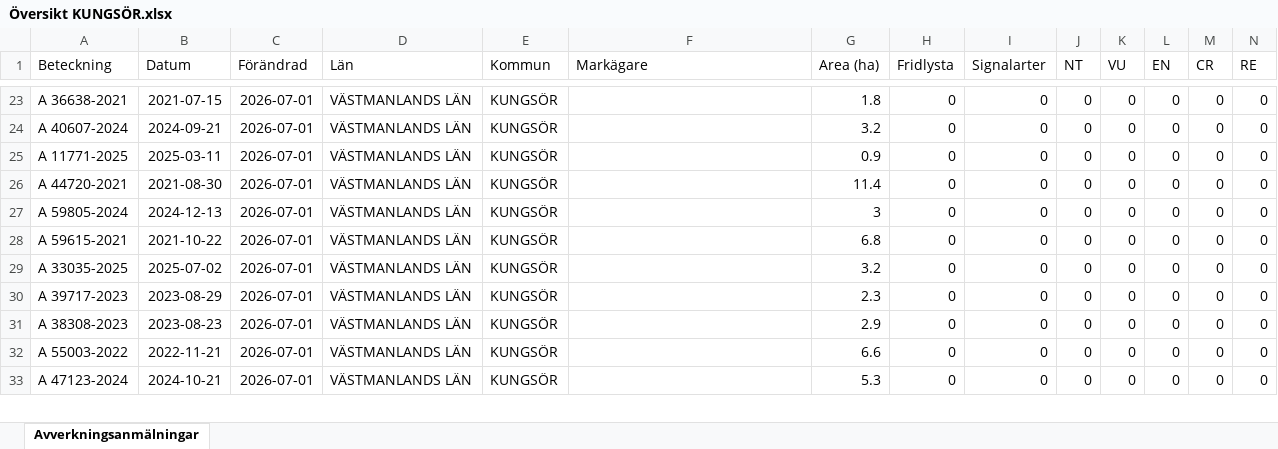
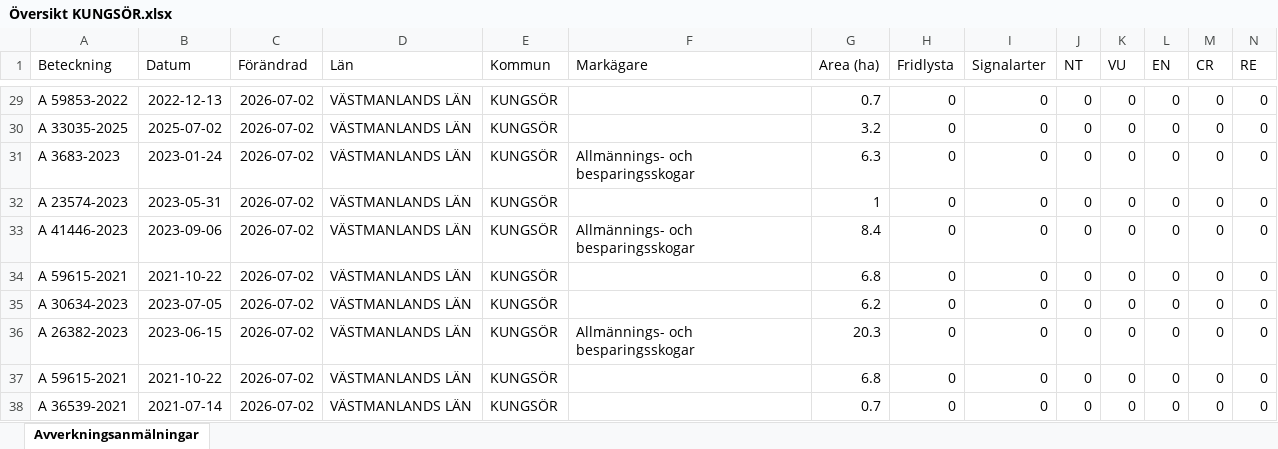
Before and after one commit to klasma/Logging_1960, an Excel workbook: Översikt KUNGSÖR.xlsx, sheet Avverkningsanmälningar, drawn as a sheet; only a part is shown, gaps mark what is left out; values as stored, in another font and other column widths than the file's, no borders; removed rows and columns are numbered as before the commit, all else as after; rows hold the shown columns only; the diff covers the shown part only; the diff names each change by its address in the sheet, - before the commit and + after, or states it on an @@ line.

```diff
--- a/Översikt KUNGSÖR.xlsx (sheet Avverkningsanmälningar)
+++ b/Översikt KUNGSÖR.xlsx (sheet Avverkningsanmälningar)
-A29 (Beteckning): A 36638-2021
+A29 (Beteckning): A 59853-2022
-B29 (Datum): 2021-07-15
+B29 (Datum): 2022-12-13
-C29:C35 (Förändrad): 2026-07-01
+C29:C35 (Förändrad): 2026-07-02
-G29 (Area (ha)): 1.8
+G29 (Area (ha)): 0.7
-A30 (Beteckning): A 40607-2024
+A30 (Beteckning): A 33035-2025
-B30 (Datum): 2024-09-21
+B30 (Datum): 2025-07-02
-A31 (Beteckning): A 11771-2025
+A31 (Beteckning): A 3683-2023
-B31 (Datum): 2025-03-11
+B31 (Datum): 2023-01-24
-F31 (Markägare): (empty)
+F31 (Markägare): Allmännings- och besparingsskogar
-G31 (Area (ha)): 0.9
+G31 (Area (ha)): 6.3
-A32 (Beteckning): A 44720-2021
+A32 (Beteckning): A 23574-2023
-B32 (Datum): 2021-08-30
+B32 (Datum): 2023-05-31
-G32 (Area (ha)): 11.4
+G32 (Area (ha)): 1
-A33 (Beteckning): A 59805-2024
+A33 (Beteckning): A 41446-2023
-B33 (Datum): 2024-12-13
+B33 (Datum): 2023-09-06
-F33 (Markägare): (empty)
+F33 (Markägare): Allmännings- och besparingsskogar
-G33 (Area (ha)): 3
+G33 (Area (ha)): 8.4
-A35 (Beteckning): A 33035-2025
+A35 (Beteckning): A 30634-2023
-B35 (Datum): 2025-07-02
+B35 (Datum): 2023-07-05
-G35 (Area (ha)): 3.2
+G35 (Area (ha)): 6.2
-row 30: A 39717-2023 | 2023-08-29 | 2026-07-01 | VÄSTMANLANDS LÄN | KUNGSÖR |  | 2.3 | 0 | 0 | 0 | 0 | 0 | 0 | 0
-A36 (Beteckning): A 38308-2023
+A36 (Beteckning): A 26382-2023
-B36 (Datum): 2023-08-23
+B36 (Datum): 2023-06-15
-C36:C38 (Förändrad): 2026-07-01
+C36:C38 (Förändrad): 2026-07-02
-F36 (Markägare): (empty)
+F36 (Markägare): Allmännings- och besparingsskogar
-G36 (Area (ha)): 2.9
+G36 (Area (ha)): 20.3
-A37 (Beteckning): A 55003-2022
+A37 (Beteckning): A 59615-2021
-B37 (Datum): 2022-11-21
+B37 (Datum): 2021-10-22
-G37 (Area (ha)): 6.6
+G37 (Area (ha)): 6.8
-A38 (Beteckning): A 47123-2024
+A38 (Beteckning): A 36539-2021
-B38 (Datum): 2024-10-21
+B38 (Datum): 2021-07-14
-G38 (Area (ha)): 5.3
+G38 (Area (ha)): 0.7
```
Also changed, not shown: 14 added rows, 13 removed rows and 102 edited cells elsewhere in this sheet, artfynd/A 25961-2026 artfynd.xlsx, artfynd/A 2850-2026 artfynd.xlsx, 44 other files.
